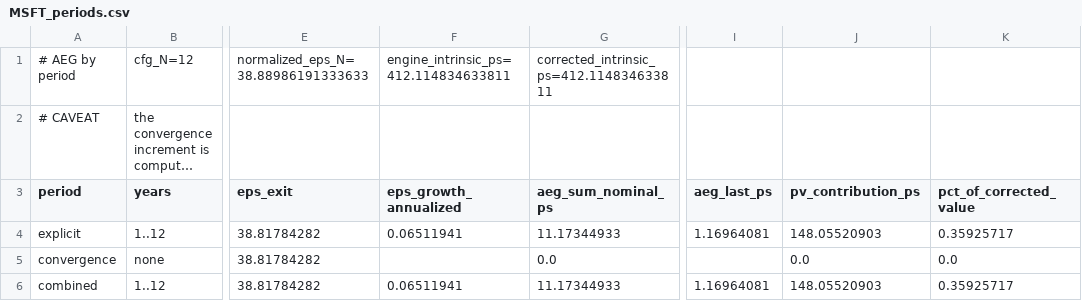
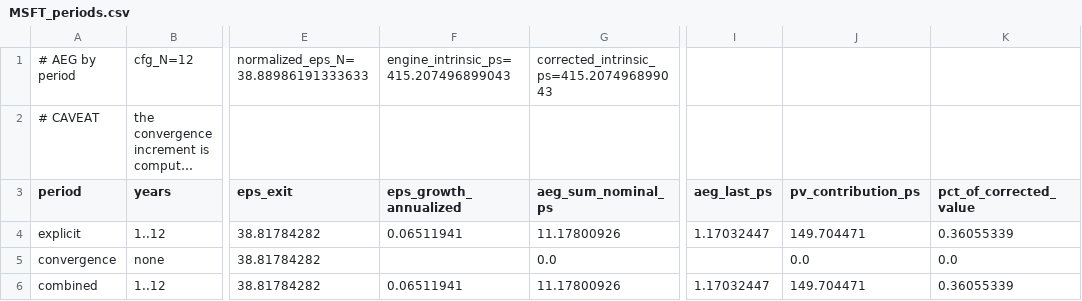
Before and after one commit to JamesKostohryz/aeg-valuation, a CSV file: outputs/MSFT_periods.csv, drawn as a sheet; only a part is shown, gaps mark what is left out; long unchanged cells end in …; the diff names each change by its address in the sheet, - before the commit and + after, or states it on an @@ line.

```diff
--- a/outputs/MSFT_periods.csv
+++ b/outputs/MSFT_periods.csv
-F1 (eps_growth_annualized): engine_intrinsic_ps=412.114834633811
+F1 (eps_growth_annualized): engine_intrinsic_ps=415.207496899043
-G1 (aeg_sum_nominal_ps): corrected_intrinsic_ps=412.114834633811
+G1 (aeg_sum_nominal_ps): corrected_intrinsic_ps=415.207496899043
-G4 (aeg_sum_nominal_ps): 11.17344933
+G4 (aeg_sum_nominal_ps): 11.17800926
-I4 (aeg_last_ps): 1.16964081
+I4 (aeg_last_ps): 1.17032447
-J4 (pv_contribution_ps): 148.05520903
+J4 (pv_contribution_ps): 149.704471
-K4 (pct_of_corrected_value): 0.35925717
+K4 (pct_of_corrected_value): 0.36055339
-G6 (aeg_sum_nominal_ps): 11.17344933
+G6 (aeg_sum_nominal_ps): 11.17800926
-I6 (aeg_last_ps): 1.16964081
+I6 (aeg_last_ps): 1.17032447
-J6 (pv_contribution_ps): 148.05520903
+J6 (pv_contribution_ps): 149.704471
-K6 (pct_of_corrected_value): 0.35925717
+K6 (pct_of_corrected_value): 0.36055339
```
Also changed, not shown: outputs/MSFT_REFUSED.csv, outputs/MSFT_convergence.csv.
